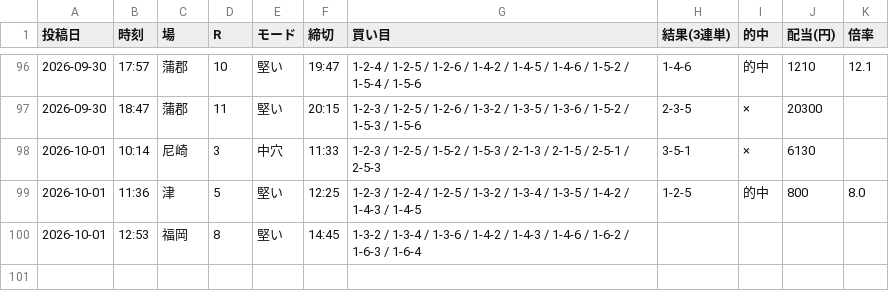
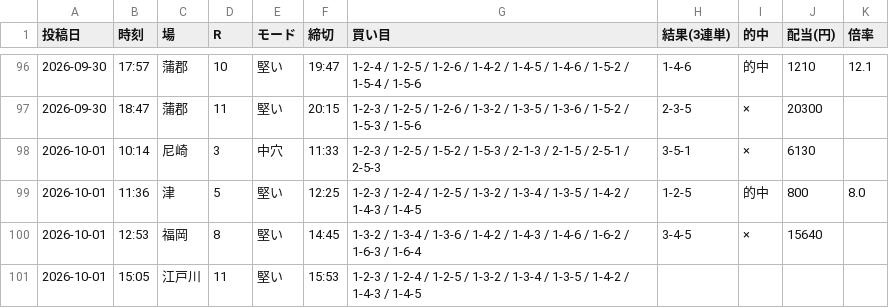
Before and after one commit to Growth37/kyotei-threads-bot, a CSV file: metrics_2.csv, drawn as a sheet; only a part is shown, gaps mark what is left out.

Commit message:
metrics: 2号の的中結果を更新

```diff
--- a/metrics_2.csv
+++ b/metrics_2.csv
@@ -99,2 +99,3 @@
 2026-10-01,11:36,津,5,堅い,12:25,1-2-3 / 1-2-4 / 1-2-5 / 1-3-2 / 1-3-4 / 1-3-5 / 1-4-2 / 1-4-3 / 1-4-5,1-2-5,的中,800,8.0
-2026-10-01,12:53,福岡,8,堅い,14:45,1-3-2 / 1-3-4 / 1-3-6 / 1-4-2 / 1-4-3 / 1-4-6 / 1-6-2 / 1-6-3 / 1-6-4,,,,
+2026-10-01,12:53,福岡,8,堅い,14:45,1-3-2 / 1-3-4 / 1-3-6 / 1-4-2 / 1-4-3 / 1-4-6 / 1-6-2 / 1-6-3 / 1-6-4,3-4-5,×,15640,
+2026-10-01,15:05,江戸川,11,堅い,15:53,1-2-3 / 1-2-4 / 1-2-5 / 1-3-2 / 1-3-4 / 1-3-5 / 1-4-2 / 1-4-3 / 1-4-5,,,,
```
Also changed, not shown: 1 other file.
